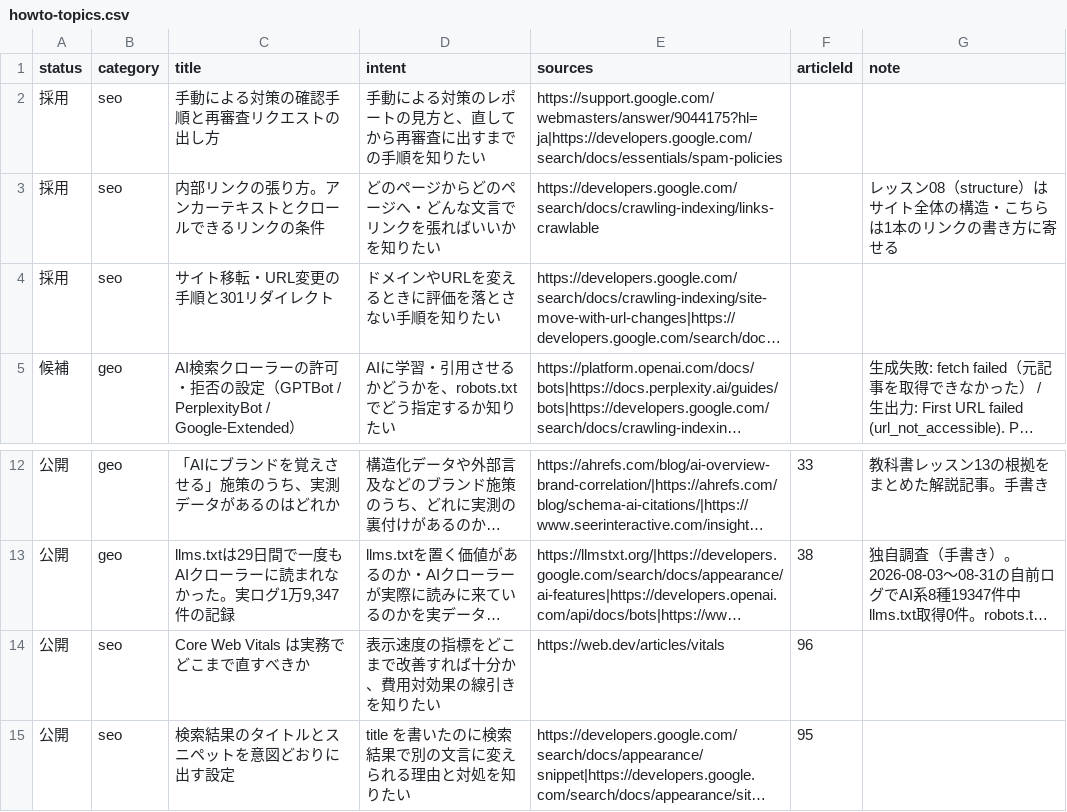
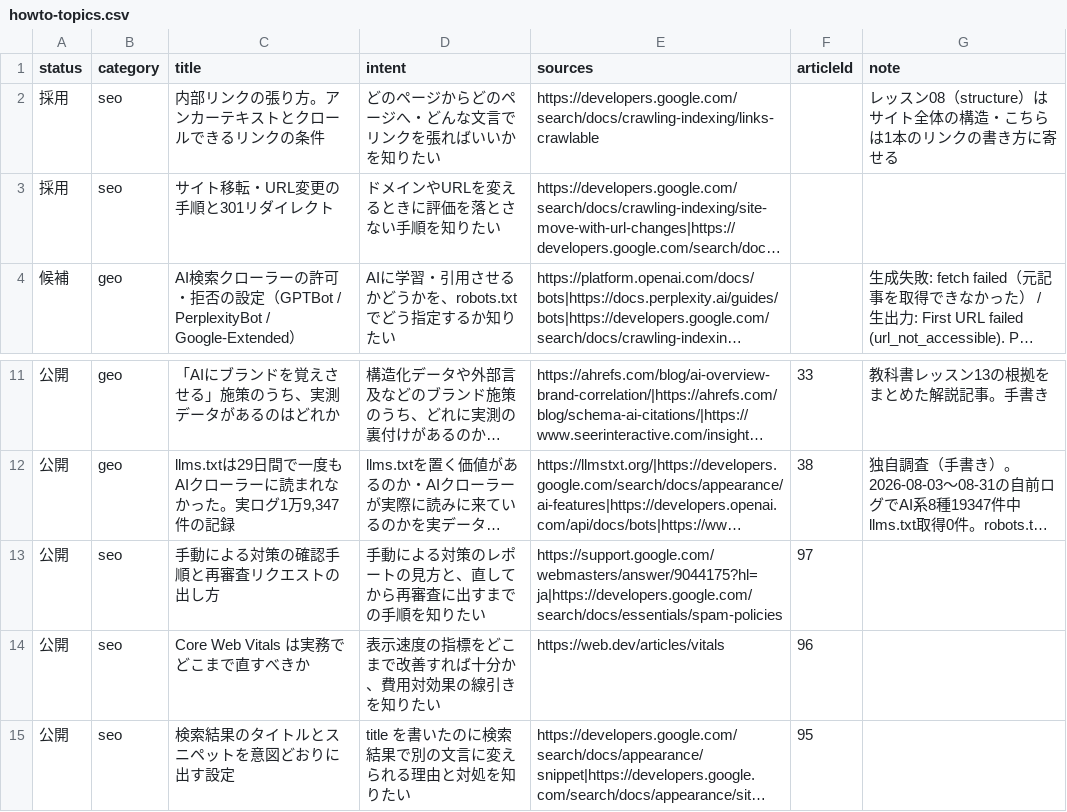
Before and after one commit to yuyakitagawa/seo-geo-web, a CSV file: content/howto-topics.csv, drawn as a sheet; only a part is shown, gaps mark what is left out; long unchanged cells end in …; removed rows and columns are numbered as before the commit, all else as after; the diff names each change by its address in the sheet, - before the commit and + after, or states it on an @@ line.

```diff
--- a/content/howto-topics.csv
+++ b/content/howto-topics.csv
-row 2: 採用 | seo | 手動による対策の確認手順と再審査リクエストの出し方 | 手動による対策のレポートの見方と、直してから再審査に出すまでの手順を知りたい | https://support.google.com/webmasters/answer/9044175?hl=ja|https://developers.google.com/search/docs/essentials/spam-policies
+row 13: 公開 | seo | 手動による対策の確認手順と再審査リクエストの出し方 | 手動による対策のレポートの見方と、直してから再審査に出すまでの手順を知りたい | https://support.google.com/webmasters/answer/9044175?hl=ja|https://developers.google.com/search/docs/essentials/spam-policies | 97
```
Also changed, not shown: content/candidates.csv, 1 other file.
